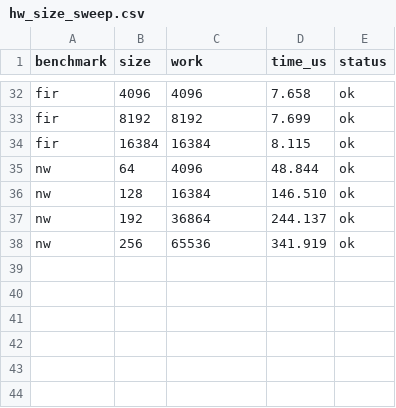
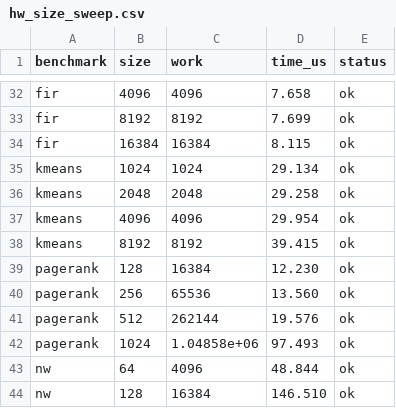
Before and after one commit to allbilly/mgpusim, a CSV file: gpu_perf_scripts/calibration/rx570/hw_size_sweep.csv, drawn as a sheet; only a part is shown, gaps mark what is left out; the shorter side is filled out with more unchanged rows.

```diff
--- a/gpu_perf_scripts/calibration/rx570/hw_size_sweep.csv
+++ b/gpu_perf_scripts/calibration/rx570/hw_size_sweep.csv
@@ -34,2 +34,10 @@ fir,8192,8192,7.699,ok
 fir,16384,16384,8.115,ok
+kmeans,1024,1024,29.134,ok
+kmeans,2048,2048,29.258,ok
+kmeans,4096,4096,29.954,ok
+kmeans,8192,8192,39.415,ok
+pagerank,128,16384,12.230,ok
+pagerank,256,65536,13.560,ok
+pagerank,512,262144,19.576,ok
+pagerank,1024,1.04858e+06,97.493,ok
 nw,64,4096,48.844,ok
```
Also changed, not shown: gpu_perf_scripts/calibration/rx570/sim_size_sweep.csv, 7 other files.
